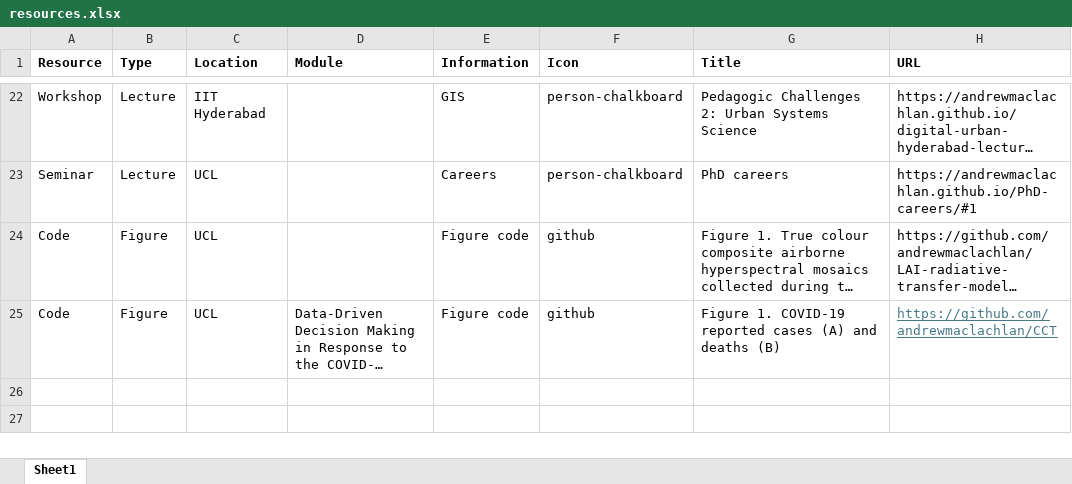
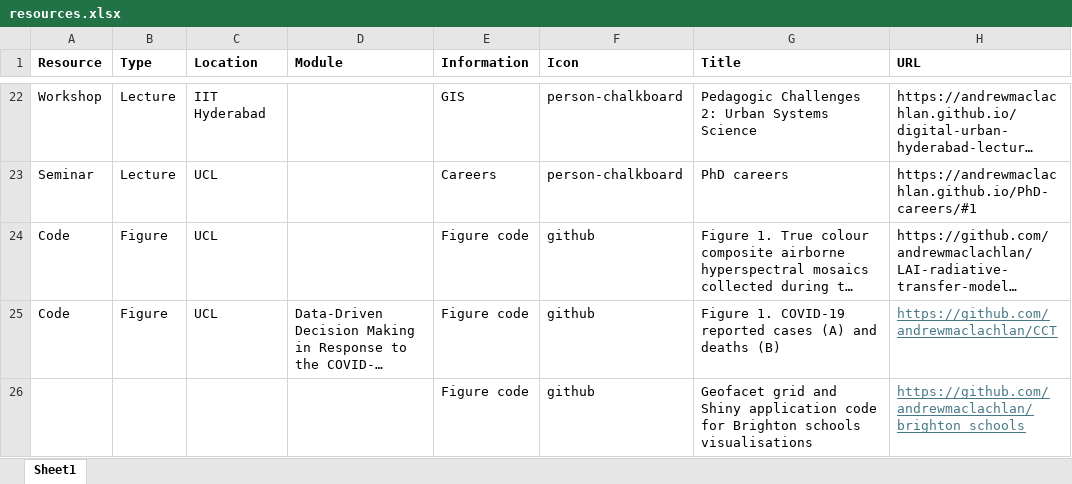
Before and after one commit to andrewmaclachlan/website, an Excel workbook: resources.xlsx, sheet Sheet1, drawn as a sheet; only a part is shown, gaps mark what is left out; long unchanged cells end in …; values as stored, in another font and other column widths than the file's, no borders; the diff names each change by its address in the sheet, - before the commit and + after, or states it on an @@ line.

```diff
--- a/resources.xlsx (sheet Sheet1)
+++ b/resources.xlsx (sheet Sheet1)
+row 26:  |  |  |  | Figure code | github | Geofacet grid and Shiny application code for Brighton schools visualisations | https://github.com/andrewmaclachlan/brighton_schools
```
Also changed, not shown: 21 other files.
